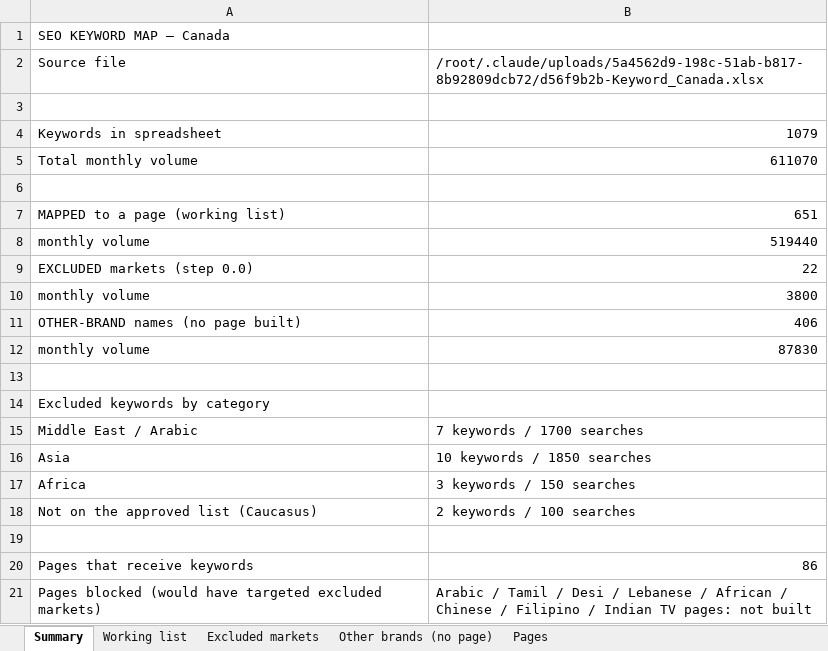
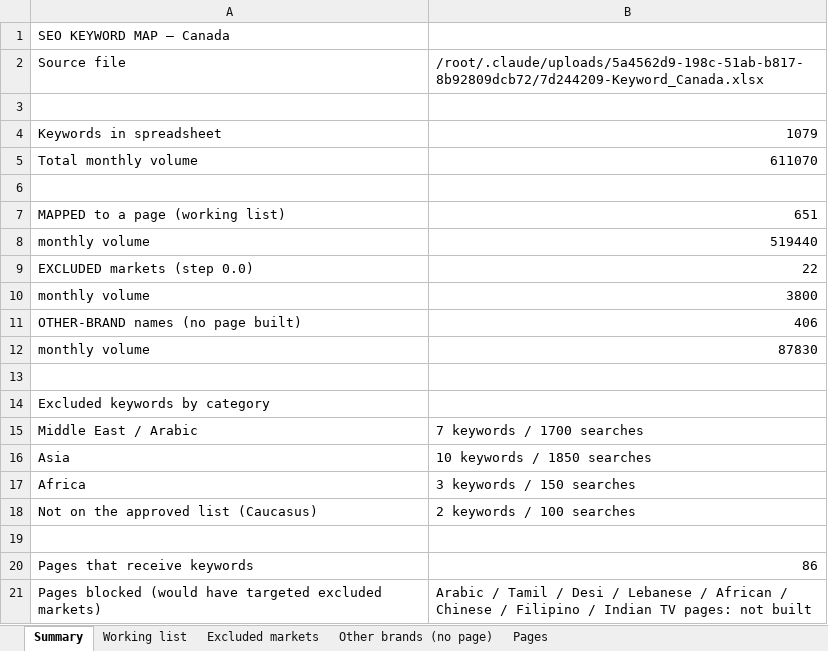
Before and after one commit to ivebeentheredonethat/iptvmapletv.com, an Excel workbook: docs/keyword-map.xlsx, sheet Summary, drawn as a sheet; values as stored, in another font and other column widths than the file's, no borders; the diff names each change by its address in the sheet, - before the commit and + after, or states it on an @@ line.

```diff
--- a/docs/keyword-map.xlsx (sheet Summary)
+++ b/docs/keyword-map.xlsx (sheet Summary)
-B2: /root/.claude/uploads/5a4562d9-198c-51ab-b817-8b92809dcb72/d56f9b2b-Keyword_Canada.xlsx
+B2: /root/.claude/uploads/5a4562d9-198c-51ab-b817-8b92809dcb72/7d244209-Keyword_Canada.xlsx
```
Also changed, not shown: sheet Pages, 17 other files.
